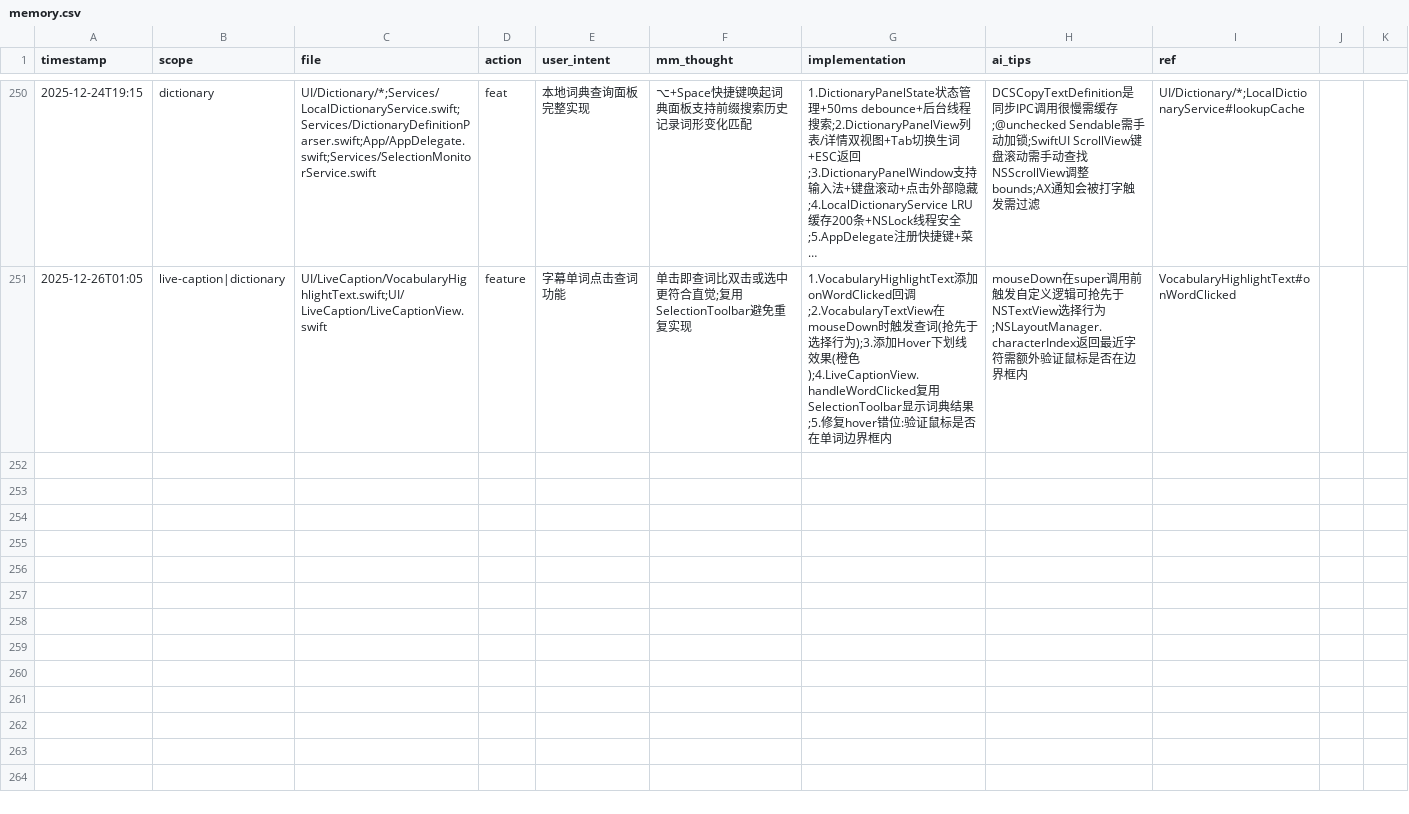
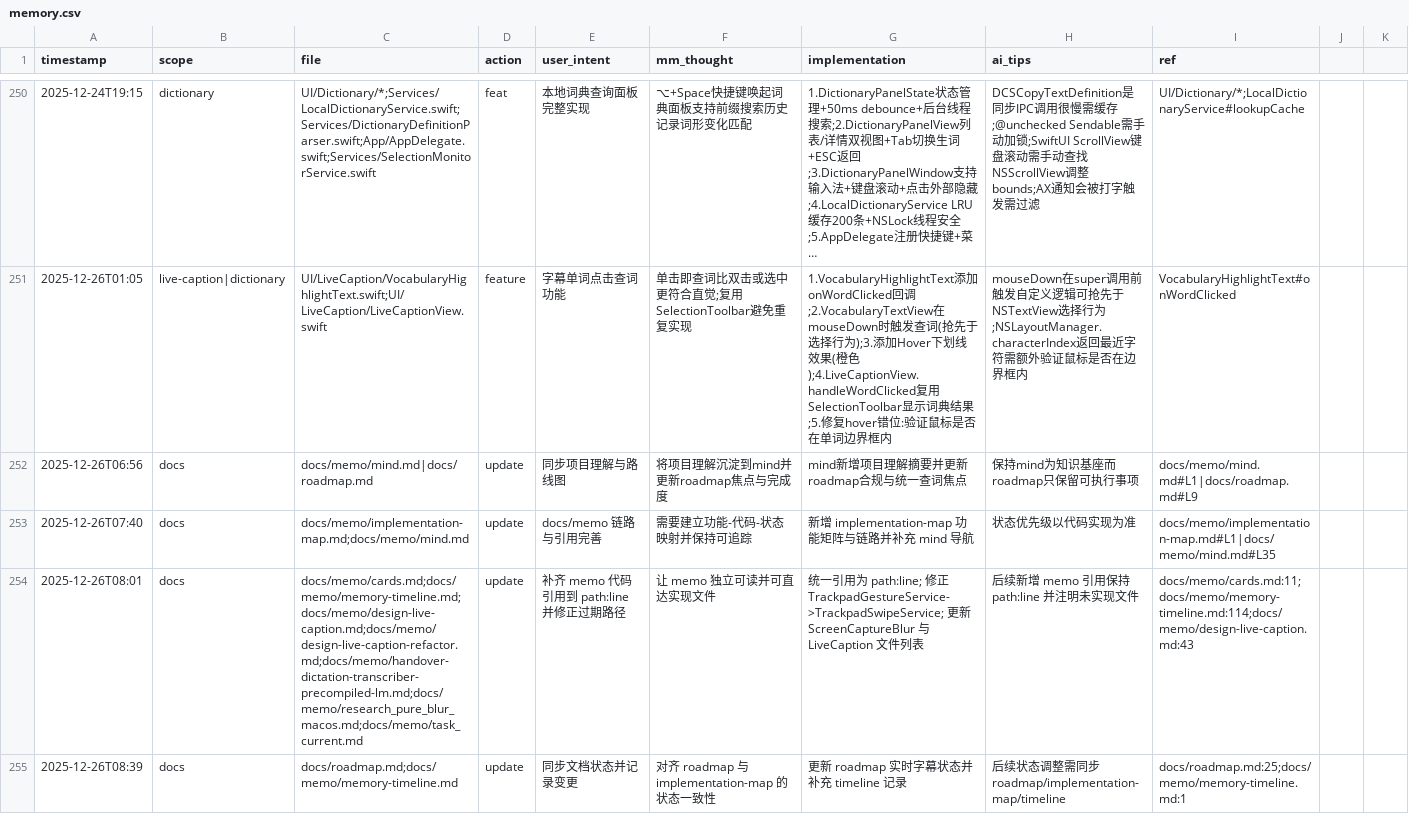
Before and after one commit to callmerio/spokeanywhere, a CSV file: docs/memo/memory.csv, drawn as a sheet; only a part is shown, gaps mark what is left out; long unchanged cells end in ….

```diff
--- a/docs/memo/memory.csv
+++ b/docs/memo/memory.csv
@@ -251 +251,5 @@ timestamp,scope,file,action,user_intent,mm_thought,implementation,ai_tips,ref
 2025-12-26T01:05,live-caption|dictionary,UI/LiveCaption/VocabularyHighlightText.swift;UI/LiveCaption/LiveCaptionView.swift,feature,字幕单词点击查词功能,单击即查词比双击或选中更符合直觉;复用SelectionToolbar避免重复实现,1.VocabularyHighlightText添加onWordClicked回调;2.VocabularyTextView在mouseDown时触发查词(抢先于选择行为);3.添加Hover下划线效果(橙色);4.LiveCaptionView.handleWordClicked复用SelectionToolbar显示词典结果;5.修复hover错位:验证鼠标是否在单词边界框内,mouseDown在super调用前触发自定义逻辑可抢先于NSTextView选择行为;NSLayoutManager.characterIndex返回最近字符需额外验证鼠标是否在边界框内,VocabularyHighlightText#onWordClicked
+2025-12-26T06:56,docs,docs/memo/mind.md|docs/roadmap.md,update,同步项目理解与路线图,将项目理解沉淀到mind并更新roadmap焦点与完成度,mind新增项目理解摘要并更新roadmap合规与统一查词焦点,保持mind为知识基座而roadmap只保留可执行事项,docs/memo/mind.md#L1|docs/roadmap.md#L9
+2025-12-26T07:40,docs,docs/memo/implementation-map.md;docs/memo/mind.md,update,docs/memo 链路与引用完善,需要建立功能-代码-状态映射并保持可追踪,新增 implementation-map 功能矩阵与链路并补充 mind 导航,状态优先级以代码实现为准,docs/memo/implementation-map.md#L1|docs/memo/mind.md#L35
+2025-12-26T08:01,docs,docs/memo/cards.md;docs/memo/memory-timeline.md;docs/memo/design-live-caption.md;docs/memo/design-live-caption-refactor.md;docs/memo/handover-dictation-transcriber-precompiled-lm.md;docs/memo/research_pure_blur_macos.md;docs/memo/task_current.md,update,补齐 memo 代码引用到 path:line 并修正过期路径,让 memo 独立可读并可直达实现文件,统一引用为 path:line; 修正 TrackpadGestureService->TrackpadSwipeService; 更新 ScreenCaptureBlur 与 LiveCaption 文件列表,后续新增 memo 引用保持 path:line 并注明未实现文件,docs/memo/cards.md:11;docs/memo/memory-timeline.md:114;docs/memo/design-live-caption.md:43
+2025-12-26T08:39,docs,docs/roadmap.md;docs/memo/memory-timeline.md,update,同步文档状态并记录变更,对齐 roadmap 与 implementation-map 的状态一致性,更新 roadmap 实时字幕状态并补充 timeline 记录,后续状态调整需同步 roadmap/implementation-map/timeline,docs/roadmap.md:25;docs/memo/memory-timeline.md:1
```
Also changed, not shown: 12 other files.
